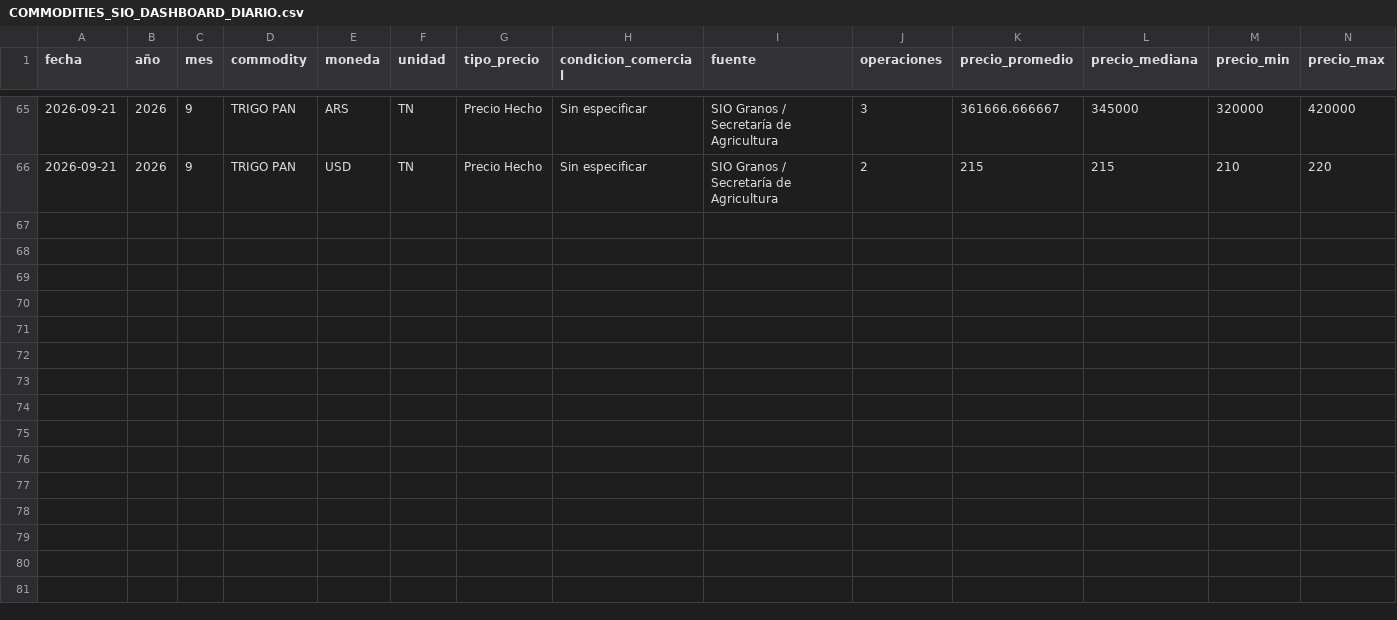
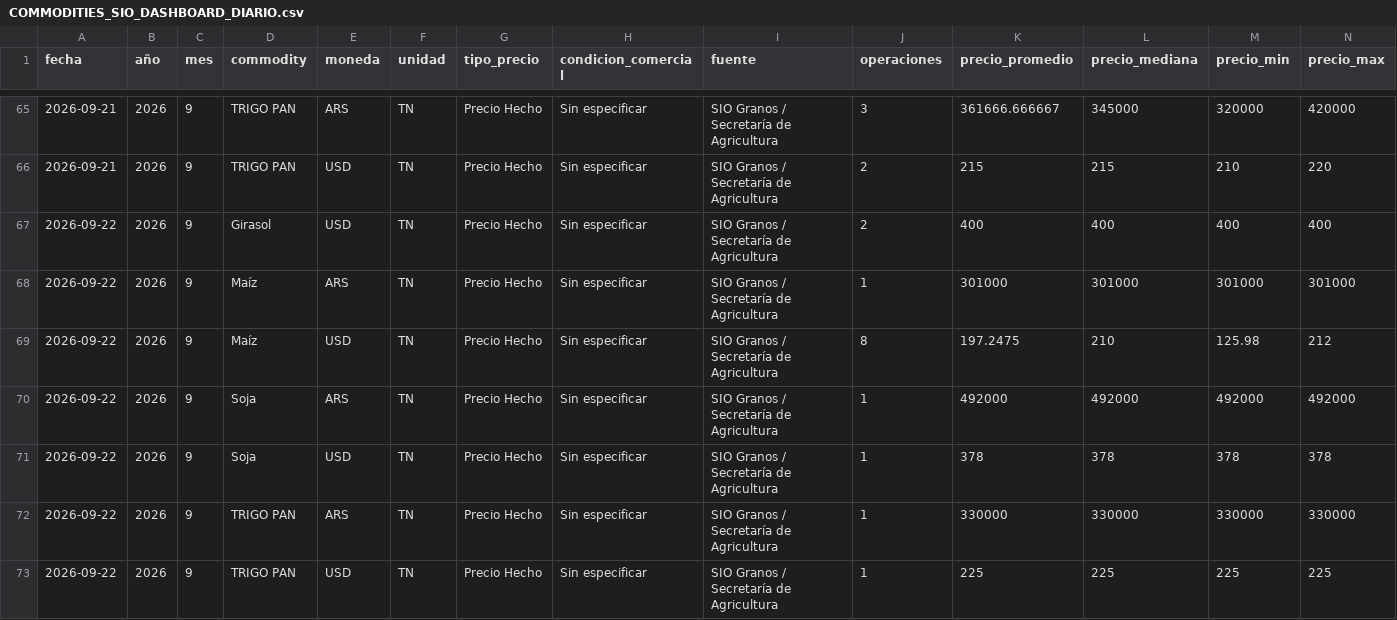
Before and after one commit to deaeconomiactes/Serie-Agricola, a CSV file: data/commodities_sio/dashboard/COMMODITIES_SIO_DASHBOARD_DIARIO.csv, drawn as a sheet; only a part is shown, gaps mark what is left out; rows hold the shown columns only; the diff names each change by its address in the sheet, - before the commit and + after, or states it on an @@ line.

```diff
--- a/data/commodities_sio/dashboard/COMMODITIES_SIO_DASHBOARD_DIARIO.csv
+++ b/data/commodities_sio/dashboard/COMMODITIES_SIO_DASHBOARD_DIARIO.csv
+row 67: 2026-09-22 | 2026 | 9 | Girasol | USD | TN | Precio Hecho | Sin especificar | SIO Granos / Secretaría de Agricultura | 2 | 400 | 400 | 400 | 400
+row 68: 2026-09-22 | 2026 | 9 | Maíz | ARS | TN | Precio Hecho | Sin especificar | SIO Granos / Secretaría de Agricultura | 1 | 301000 | 301000 | 301000 | 301000
+row 69: 2026-09-22 | 2026 | 9 | Maíz | USD | TN | Precio Hecho | Sin especificar | SIO Granos / Secretaría de Agricultura | 8 | 197.2475 | 210 | 125.98 | 212
+row 70: 2026-09-22 | 2026 | 9 | Soja | ARS | TN | Precio Hecho | Sin especificar | SIO Granos / Secretaría de Agricultura | 1 | 492000 | 492000 | 492000 | 492000
+row 71: 2026-09-22 | 2026 | 9 | Soja | USD | TN | Precio Hecho | Sin especificar | SIO Granos / Secretaría de Agricultura | 1 | 378 | 378 | 378 | 378
+row 72: 2026-09-22 | 2026 | 9 | TRIGO PAN | ARS | TN | Precio Hecho | Sin especificar | SIO Granos / Secretaría de Agricultura | 1 | 330000 | 330000 | 330000 | 330000
+row 73: 2026-09-22 | 2026 | 9 | TRIGO PAN | USD | TN | Precio Hecho | Sin especificar | SIO Granos / Secretaría de Agricultura | 1 | 225 | 225 | 225 | 225
```
Also changed, not shown: data/commodities_sio/dashboard/COMMODITIES_SIO_DASHBOARD_MENSUAL.csv, data/commodities_sio/dashboard/COMMODITIES_SIO_DASHBOARD_RESUMEN.csv, 5 other files.
